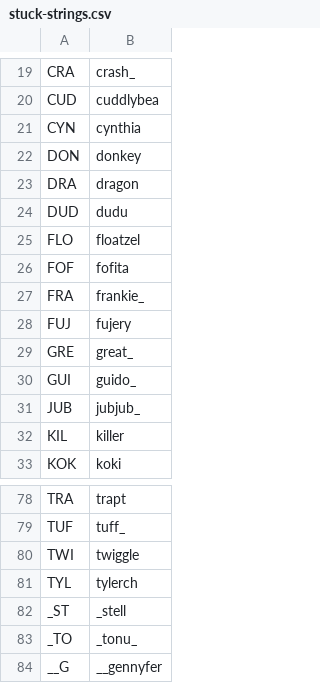
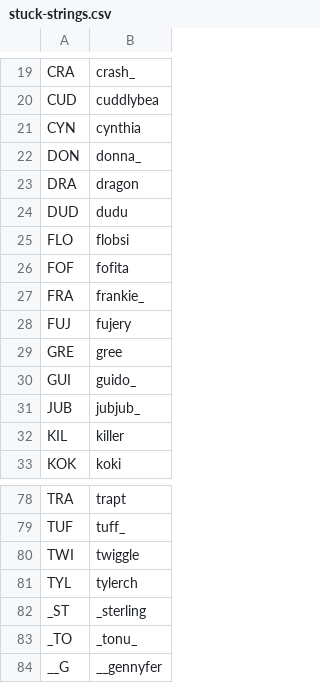
Before and after one commit to veprice/tileSetter, a CSV file: pyleset/data/_defaults/stuck-strings.csv, drawn as a sheet; only a part is shown, gaps mark what is left out; the diff covers the shown part only.

```diff
--- a/pyleset/data/_defaults/stuck-strings.csv
+++ b/pyleset/data/_defaults/stuck-strings.csv
@@ -21,6 +21,6 @@ CUD,cuddlybea
 CYN,cynthia
-DON,donkey
+DON,donna_
 DRA,dragon
 DUD,dudu
-FLO,floatzel
+FLO,flobsi
 FOF,fofita
@@ -28,3 +28,3 @@ FRA,frankie_
 FUJ,fujery
-GRE,great_
+GRE,gree
 GUI,guido_
@@ -81,3 +81,3 @@ TWI,twiggle
 TYL,tylerch
-_ST,_stell
+_ST,_sterling
 _TO,_tonu_
```
Also changed, not shown: 1 added row, 1 removed row and 9 edited cells elsewhere in this file.
